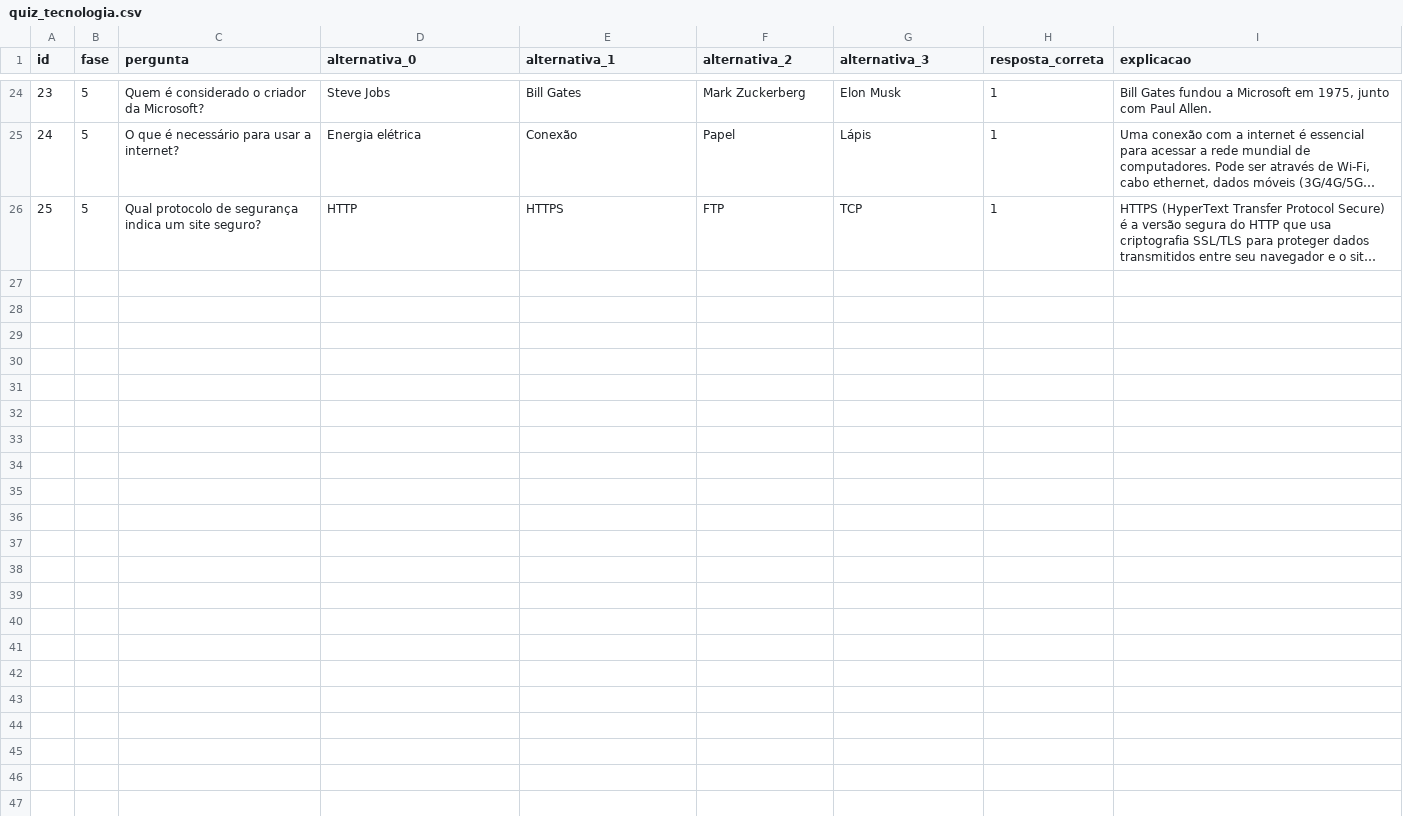
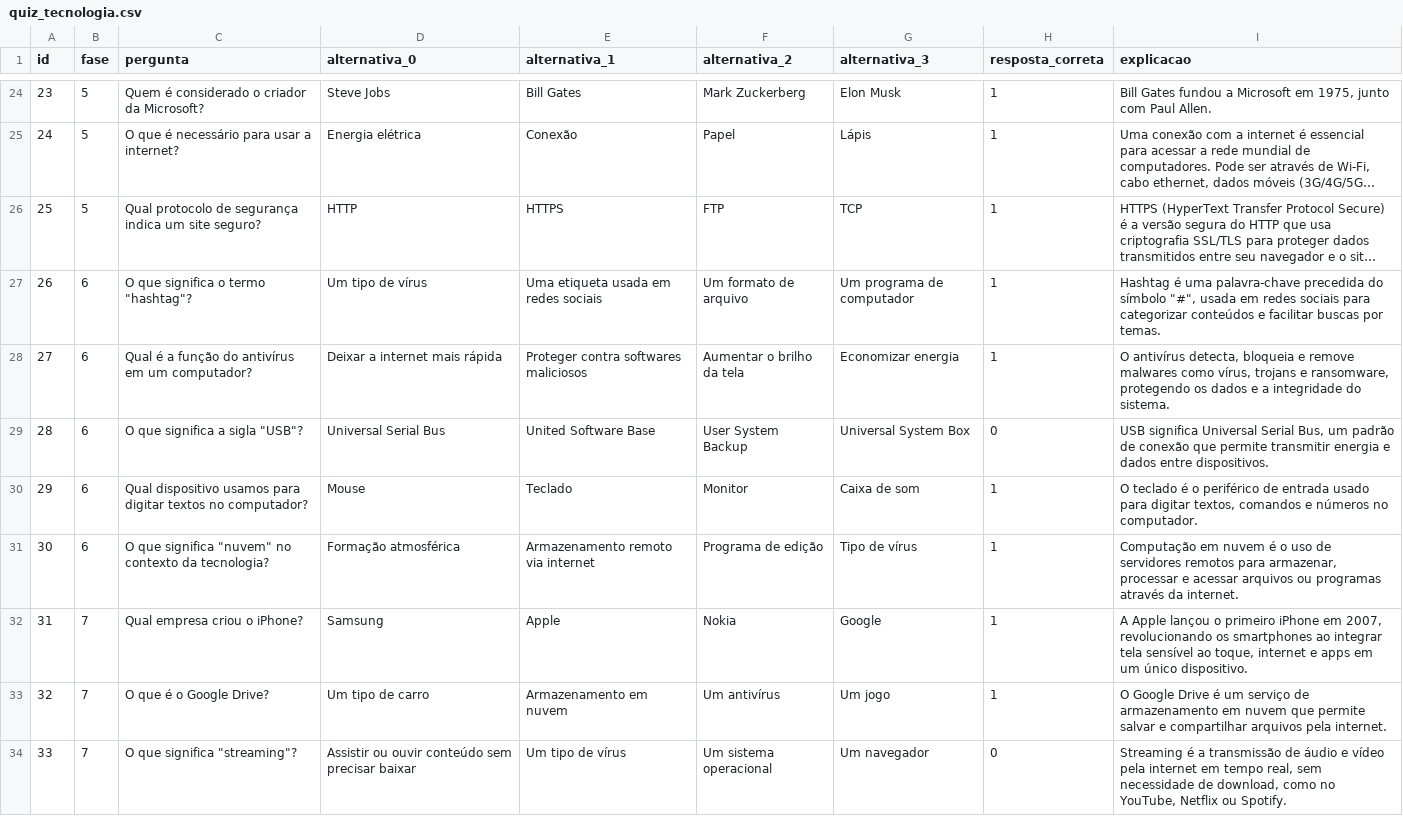
Before and after one commit to JovensTalentosIFFC/quizjs, a CSV file: src/assets/quiz_tecnologia.csv, drawn as a sheet; only a part is shown, gaps mark what is left out; long unchanged cells end in …; the diff covers the shown part only; the diff names each change by its address in the sheet, - before the commit and + after, or states it on an @@ line.

```diff
--- a/src/assets/quiz_tecnologia.csv
+++ b/src/assets/quiz_tecnologia.csv
+row 27: 26 | 6 | O que significa o termo "hashtag"? | Um tipo de vírus | Uma etiqueta usada em redes sociais | Um formato de arquivo | Um programa de computador | 1 | Hashtag é uma palavra-chave precedida do símbolo "#", usada em redes sociais para categorizar conteúdos e facilitar buscas por temas.
+row 28: 27 | 6 | Qual é a função do antivírus em um computador? | Deixar a internet mais rápida | Proteger contra softwares maliciosos | Aumentar o brilho da tela | Economizar energia | 1 | O antivírus detecta, bloqueia e remove malwares como vírus, trojans e ransomware, protegendo os dados e a integridade do sistema.
+row 29: 28 | 6 | O que significa a sigla "USB"? | Universal Serial Bus | United Software Base | User System Backup | Universal System Box | 0 | USB significa Universal Serial Bus, um padrão de conexão que permite transmitir energia e dados entre dispositivos.
+row 30: 29 | 6 | Qual dispositivo usamos para digitar textos no computador? | Mouse | Teclado | Monitor | Caixa de som | 1 | O teclado é o periférico de entrada usado para digitar textos, comandos e números no computador.
+row 31: 30 | 6 | O que significa "nuvem" no contexto da tecnologia? | Formação atmosférica | Armazenamento remoto via internet | Programa de edição | Tipo de vírus | 1 | Computação em nuvem é o uso de servidores remotos para armazenar, processar e acessar arquivos ou programas através da internet.
+row 32: 31 | 7 | Qual empresa criou o iPhone? | Samsung | Apple | Nokia | Google | 1 | A Apple lançou o primeiro iPhone em 2007, revolucionando os smartphones ao integrar tela sensível ao toque, internet e apps em um único dispositivo.
+row 33: 32 | 7 | O que é o Google Drive? | Um tipo de carro | Armazenamento em nuvem | Um antivírus | Um jogo | 1 | O Google Drive é um serviço de armazenamento em nuvem que permite salvar e compartilhar arquivos pela internet.
+row 34: 33 | 7 | O que significa "streaming"? | Assistir ou ouvir conteúdo sem precisar baixar | Um tipo de vírus | Um sistema operacional | Um navegador | 0 | Streaming é a transmissão de áudio e vídeo pela internet em tempo real, sem necessidade de download, como no YouTube, Netflix ou Spotify.
```
Also changed, not shown: 7 added rows elsewhere in this file, src/assets/quiz_esportes.csv, src/assets/quiz_natureza.csv, 9 other files.
